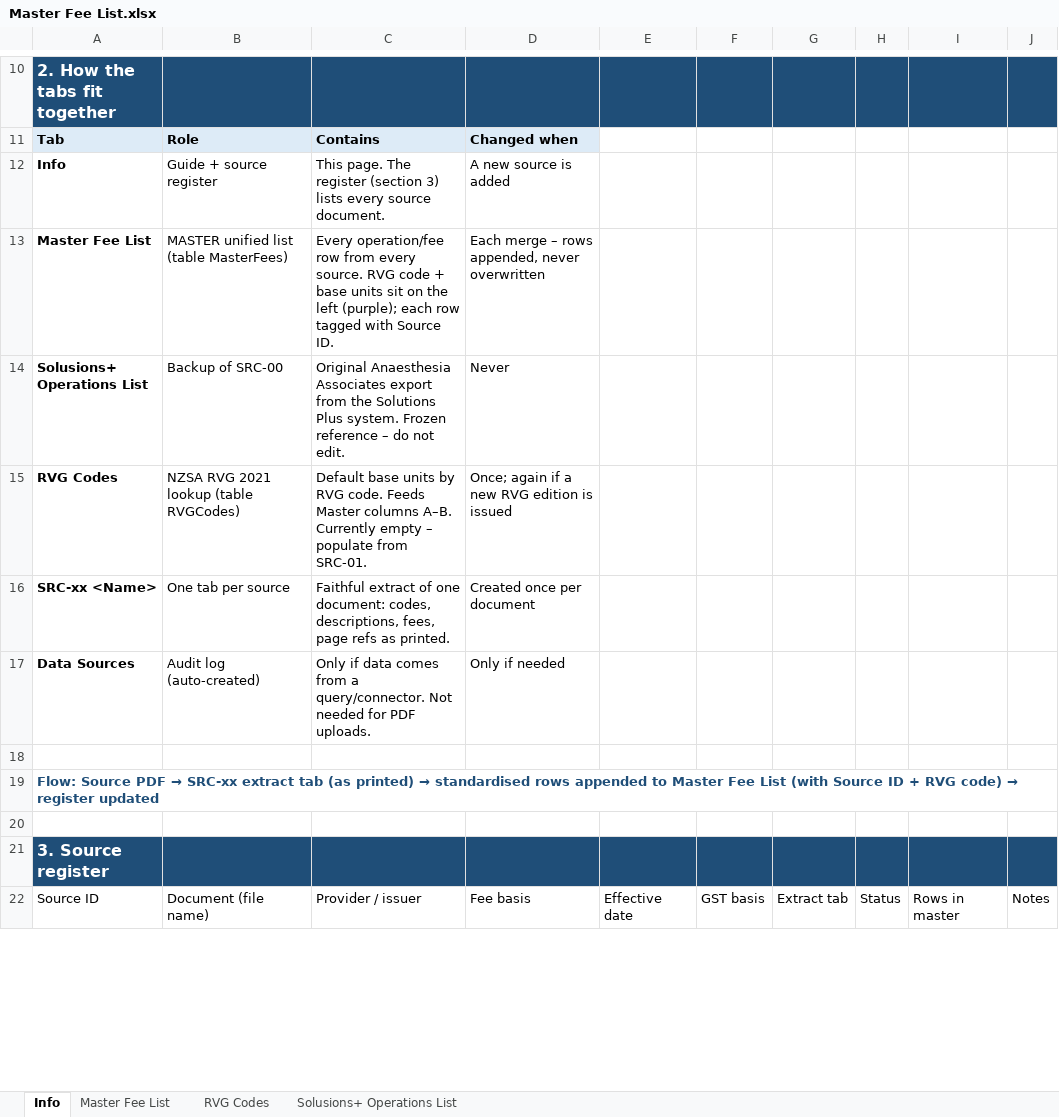
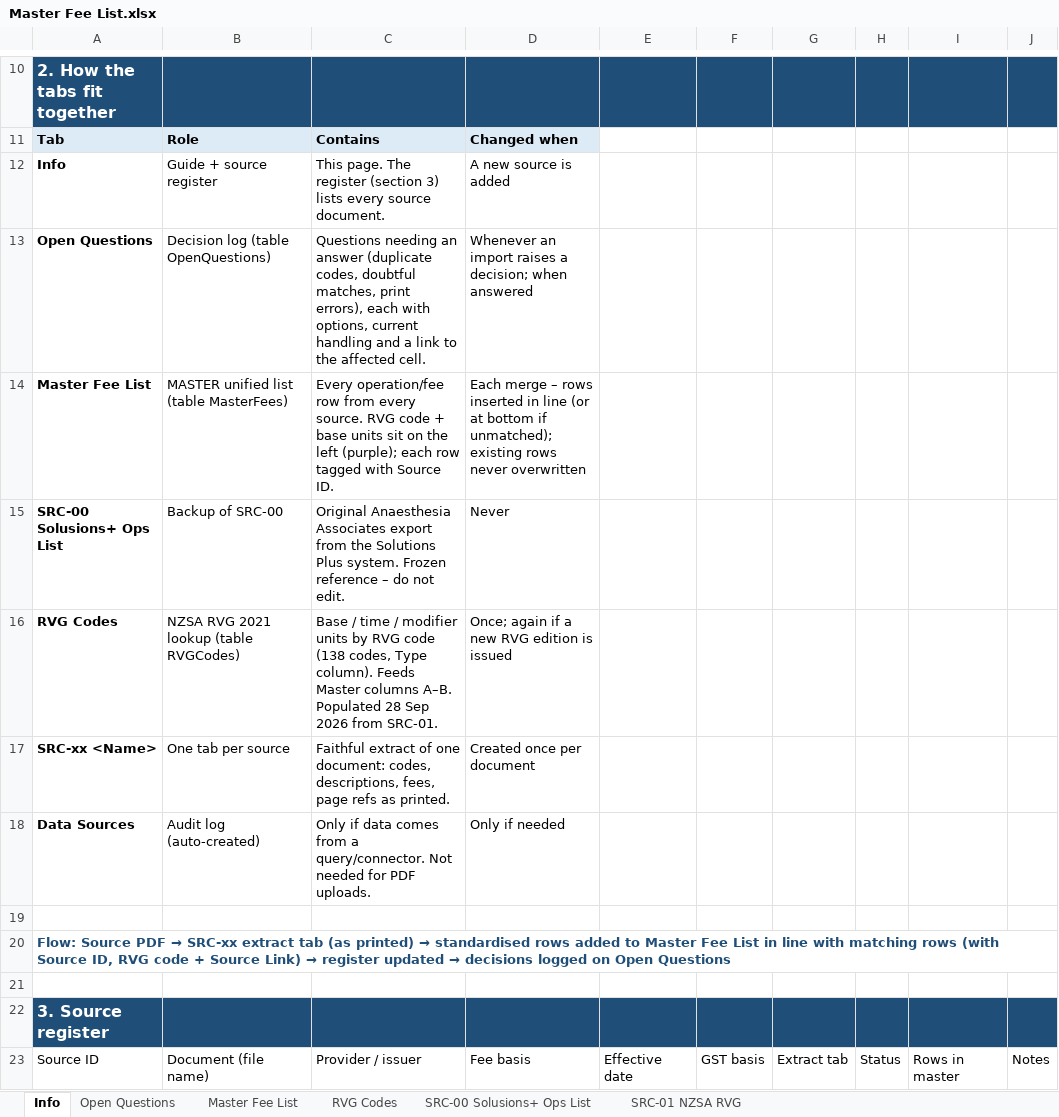
Before and after one commit to DFraserStratos/AnaesthesiaAssociatesRFP, an Excel workbook: docs/discovery-reference/Data files/Master Fee List.xlsx, sheet Info, drawn as a sheet; only a part is shown, gaps mark what is left out; values as stored, in another font and other column widths than the file's, no borders; table styles not drawn; addresses are those after the commit; the diff covers the shown part only; the diff names each change by its address in the sheet, - before the commit and + after, or states it on an @@ line.

Commit message:
Master file update

```diff
--- a/docs/discovery-reference/Data files/Master Fee List.xlsx (sheet Info)
+++ b/docs/discovery-reference/Data files/Master Fee List.xlsx (sheet Info)
-sheet tab: Solusions+ Operations List
+sheet tab: SRC-00 Solusions+ Ops List
+sheet tab: Open Questions
+sheet tab: SRC-01 NZSA RVG
+row 13: Open Questions | Decision log (table OpenQuestions) | Questions needing an answer (duplicate codes, doubtful matches, print errors), each with options, current handling and a link to the affected cell. | Whenever an import raises a decision; when answered
-D14: …– rows appended, never overwritten
+D14: …– rows inserted in line (or at bottom if unmatched); existing rows never overwritten
-A15: Solusions+ Operations List
+A15: SRC-00 Solusions+ Ops List
-C16: Default base units by RVG code. Feeds Master columns A–B. Currently empty – populate from SRC-01.
+C16: Base / time / modifier units by RVG code (138 codes, Type column). Feeds Master columns A–B. Populated 28 Sep 2026 from SRC-01.
@@ A20: …standardised rows appended to Master Fee List (with Source ID + RVG code) → register updated → …standardised rows added to Master Fee List in line with matching rows (with Source ID, RVG code + Source Link) → register updated → decisions logged on Open Questions @@
```
Also changed, not shown: 6 added rows and 13 edited cells elsewhere in this sheet, sheet Master Fee List, sheet RVG Codes.
